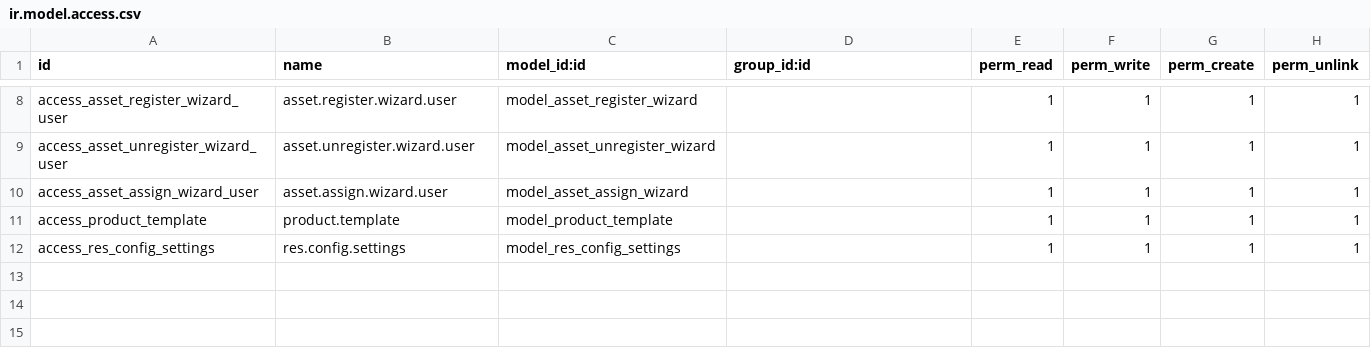
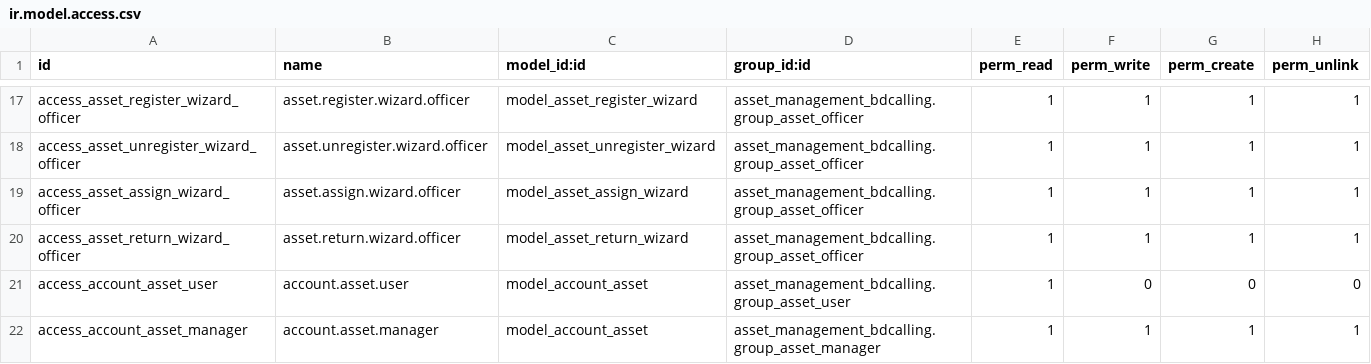
Before and after one commit to madhusudanraymilton/test, a CSV file: asset_management_bdcalling/security/ir.model.access.csv, drawn as a sheet; only a part is shown, gaps mark what is left out; addresses are those after the commit; the diff covers the shown part only; the diff names each change by its address in the sheet, - before the commit and + after, or states it on an @@ line.

```diff
--- a/asset_management_bdcalling/security/ir.model.access.csv
+++ b/asset_management_bdcalling/security/ir.model.access.csv
-A17 (id): access_asset_register_wizard_user
+A17 (id): access_asset_register_wizard_officer
-B17 (name): asset.register.wizard.user
+B17 (name): asset.register.wizard.officer
-D17:D20 (group_id:id): (empty)
+D17:D20 (group_id:id): asset_management_bdcalling.group_asset_officer
-A18 (id): access_asset_unregister_wizard_user
+A18 (id): access_asset_unregister_wizard_officer
-B18 (name): asset.unregister.wizard.user
+B18 (name): asset.unregister.wizard.officer
-A19 (id): access_asset_assign_wizard_user
+A19 (id): access_asset_assign_wizard_officer
-B19 (name): asset.assign.wizard.user
+B19 (name): asset.assign.wizard.officer
-A20 (id): access_product_template
+A20 (id): access_asset_return_wizard_officer
-B20 (name): product.template
+B20 (name): asset.return.wizard.officer
-C20 (model_id:id): model_product_template
+C20 (model_id:id): model_asset_return_wizard
+row 21: access_account_asset_user | account.asset.user | model_account_asset | asset_management_bdcalling.group_asset_user | 1 | 0 | 0 | 0
-A22 (id): access_res_config_settings
+A22 (id): access_account_asset_manager
-B22 (name): res.config.settings
+B22 (name): account.asset.manager
-C22 (model_id:id): model_res_config_settings
+C22 (model_id:id): model_account_asset
-D22 (group_id:id): (empty)
+D22 (group_id:id): asset_management_bdcalling.group_asset_manager
```
Also changed, not shown: 9 added rows and 23 edited cells elsewhere in this file, 37 other files.
